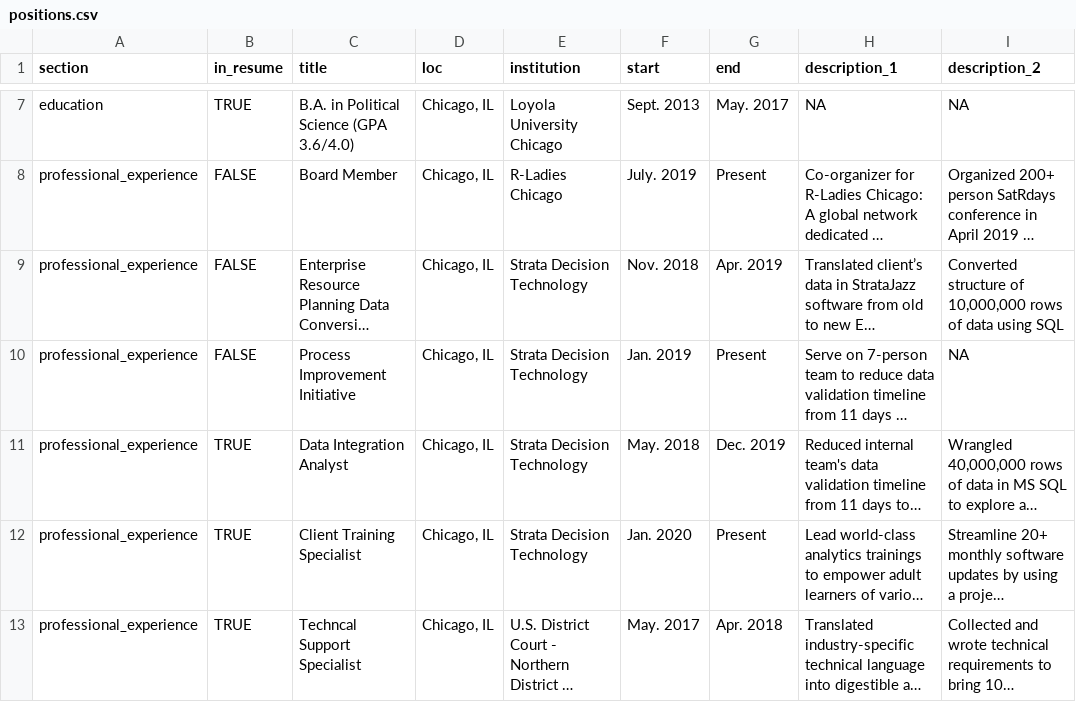
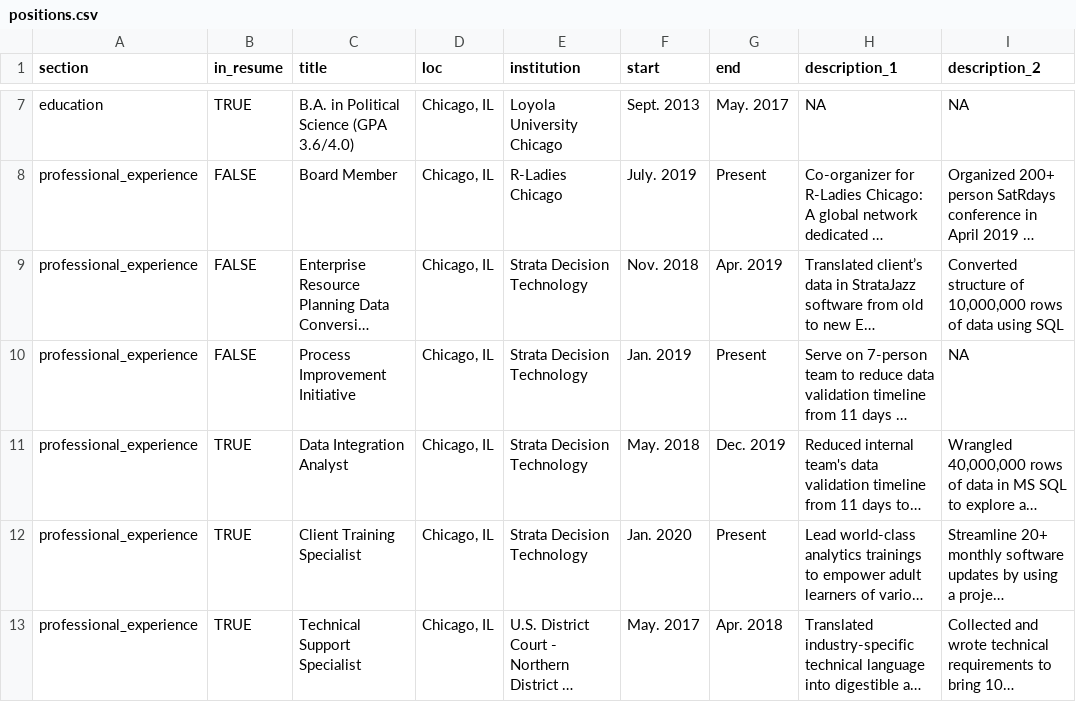
Before and after one commit to scarlett425/cv, a CSV file: positions.csv, drawn as a sheet; only a part is shown, gaps mark what is left out; long unchanged cells end in …; the diff names each change by its address in the sheet, - before the commit and + after, or states it on an @@ line.

Commit message:
update descriptions

```diff
--- a/positions.csv
+++ b/positions.csv
-C13 (title): Techncal Support Specialist
+C13 (title): Technical Support Specialist
```
Also changed, not shown: 1 other file.
